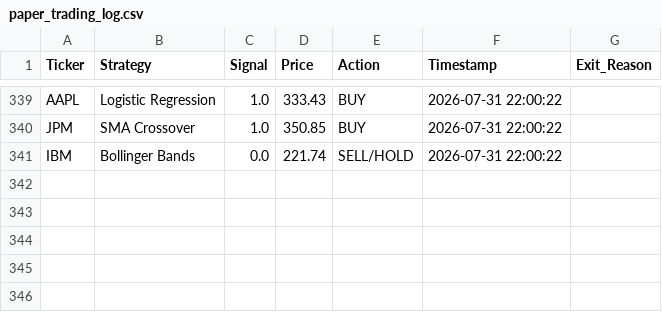
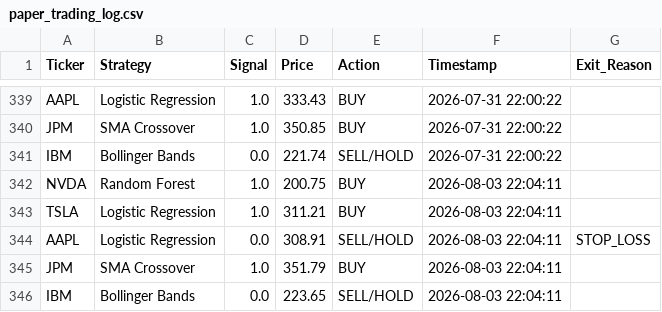
Before and after one commit to titan-trials/REQuantara, a CSV file: results/paper_trading_log.csv, drawn as a sheet; only a part is shown, gaps mark what is left out.

Commit message:
Auto: paper trading signals 2026-08-03

```diff
--- a/results/paper_trading_log.csv
+++ b/results/paper_trading_log.csv
@@ -341 +341,6 @@ JPM,SMA Crossover,1.0,350.85,BUY,2026-07-31 22:00:22,
 IBM,Bollinger Bands,0.0,221.74,SELL/HOLD,2026-07-31 22:00:22,
+NVDA,Random Forest,1.0,200.75,BUY,2026-08-03 22:04:11,
+TSLA,Logistic Regression,1.0,311.21,BUY,2026-08-03 22:04:11,
+AAPL,Logistic Regression,0.0,308.91,SELL/HOLD,2026-08-03 22:04:11,STOP_LOSS
+JPM,SMA Crossover,1.0,351.79,BUY,2026-08-03 22:04:11,
+IBM,Bollinger Bands,0.0,223.65,SELL/HOLD,2026-08-03 22:04:11,
```
